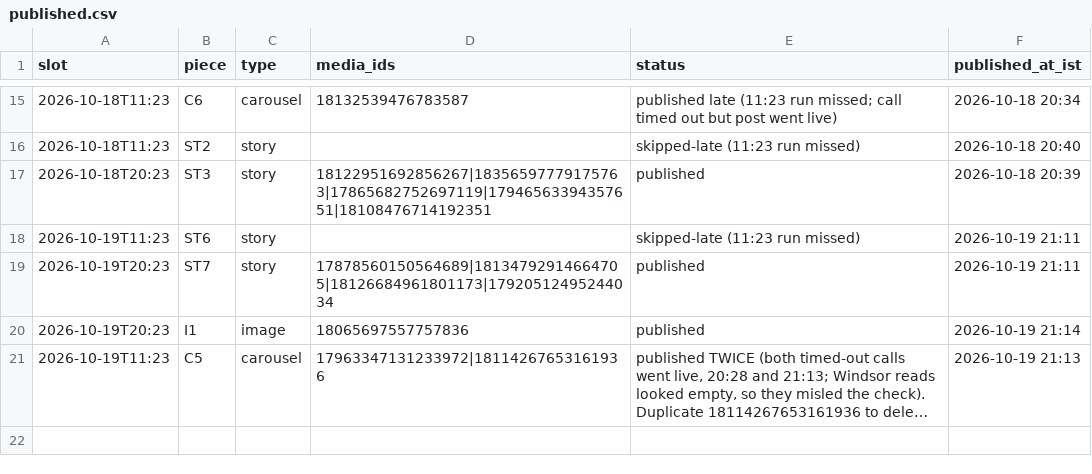
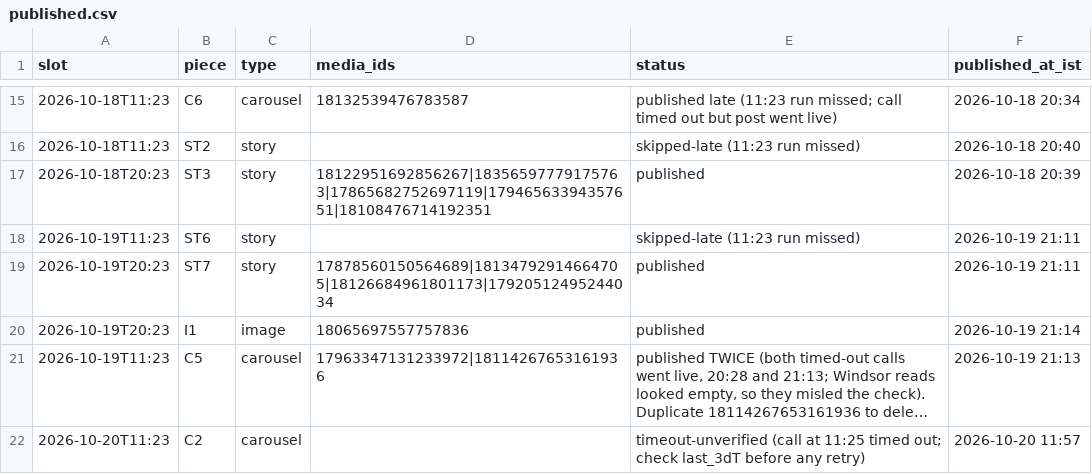
Before and after one commit to rmorampudi09-arch/Craves-Build-platform, a CSV file: docs/marketing/chef-acquisition-growth-agent/campaign/published.csv, drawn as a sheet; only a part is shown, gaps mark what is left out; long unchanged cells end in …; the diff names each change by its address in the sheet, - before the commit and + after, or states it on an @@ line.

```diff
--- a/docs/marketing/chef-acquisition-growth-agent/campaign/published.csv
+++ b/docs/marketing/chef-acquisition-growth-agent/campaign/published.csv
+row 22: 2026-10-20T11:23 | C2 | carousel |  | timeout-unverified (call at 11:25 timed out; check last_3dT before any retry) | 2026-10-20 11:57
```
